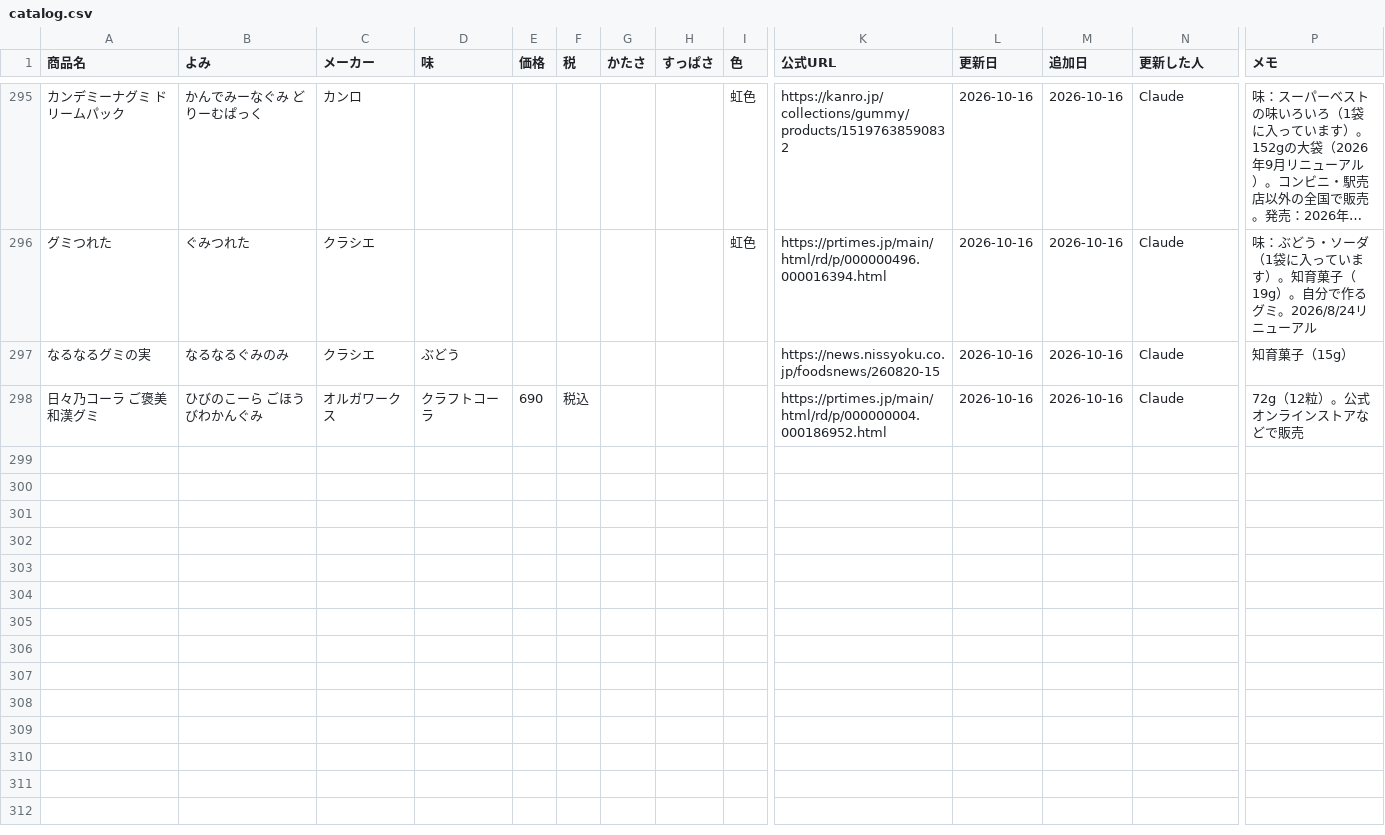
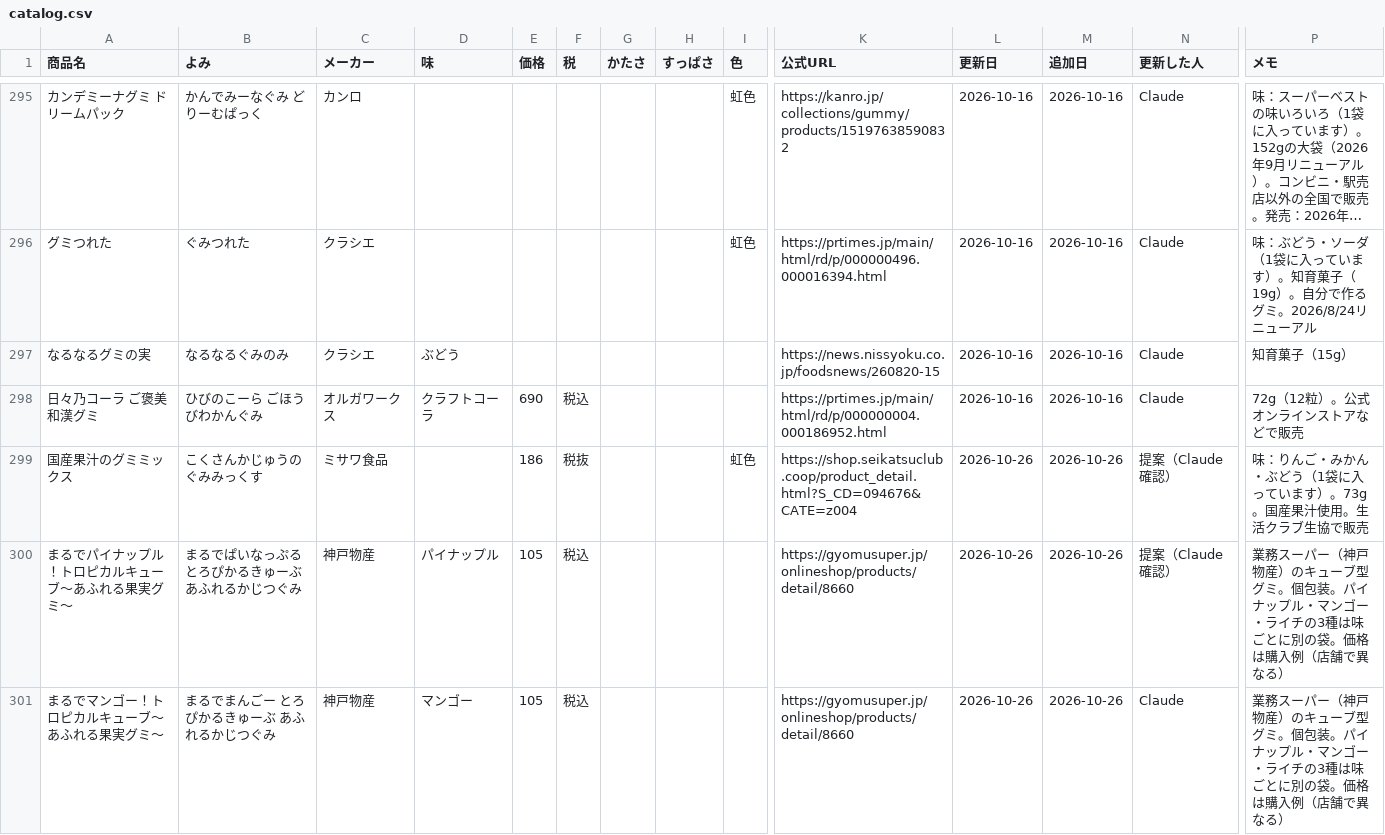
Before and after one commit to hatohat/gumilog, a CSV file: catalog.csv, drawn as a sheet; only a part is shown, gaps mark what is left out; long unchanged cells end in …; rows hold the shown columns only; the diff covers the shown part only; the diff names each change by its address in the sheet, - before the commit and + after, or states it on an @@ line.

```diff
--- a/catalog.csv
+++ b/catalog.csv
+row 299: 国産果汁のグミミックス | こくさんかじゅうのぐみみっくす | ミサワ食品 |  | 186 | 税抜 |  |  | 虹色 | https://shop.seikatsuclub.coop/product_detail.html?S_CD=094676&CATE=z004 | 2026-10-26 | 2026-10-26 | 提案（Claude確認） | 味：りんご・みかん・ぶどう（1袋に入っています）。73g。国産果汁使用。生活クラブ生協で販売
+row 300: まるでパイナップル！トロピカルキューブ〜あふれる果実グミ〜 | まるでぱいなっぷる とろぴかるきゅーぶ あふれるかじつぐみ | 神戸物産 | パイナップル | 105 | 税込 |  |  |  | https://gyomusuper.jp/onlineshop/products/detail/8660 | 2026-10-26 | 2026-10-26 | 提案（Claude確認） | 業務スーパー（神戸物産）のキューブ型グミ。個包装。パイナップル・マンゴー・ライチの3種は味ごとに別の袋。価格は購入例（店舗で異なる）
+row 301: まるでマンゴー！トロピカルキューブ〜あふれる果実グミ〜 | まるでまんごー とろぴかるきゅーぶ あふれるかじつぐみ | 神戸物産 | マンゴー | 105 | 税込 |  |  |  | https://gyomusuper.jp/onlineshop/products/detail/8660 | 2026-10-26 | 2026-10-26 | Claude | 業務スーパー（神戸物産）のキューブ型グミ。個包装。パイナップル・マンゴー・ライチの3種は味ごとに別の袋。価格は購入例（店舗で異なる）
```
Also changed, not shown: 2 added rows and 3 edited cells elsewhere in this file, 2 other files.
